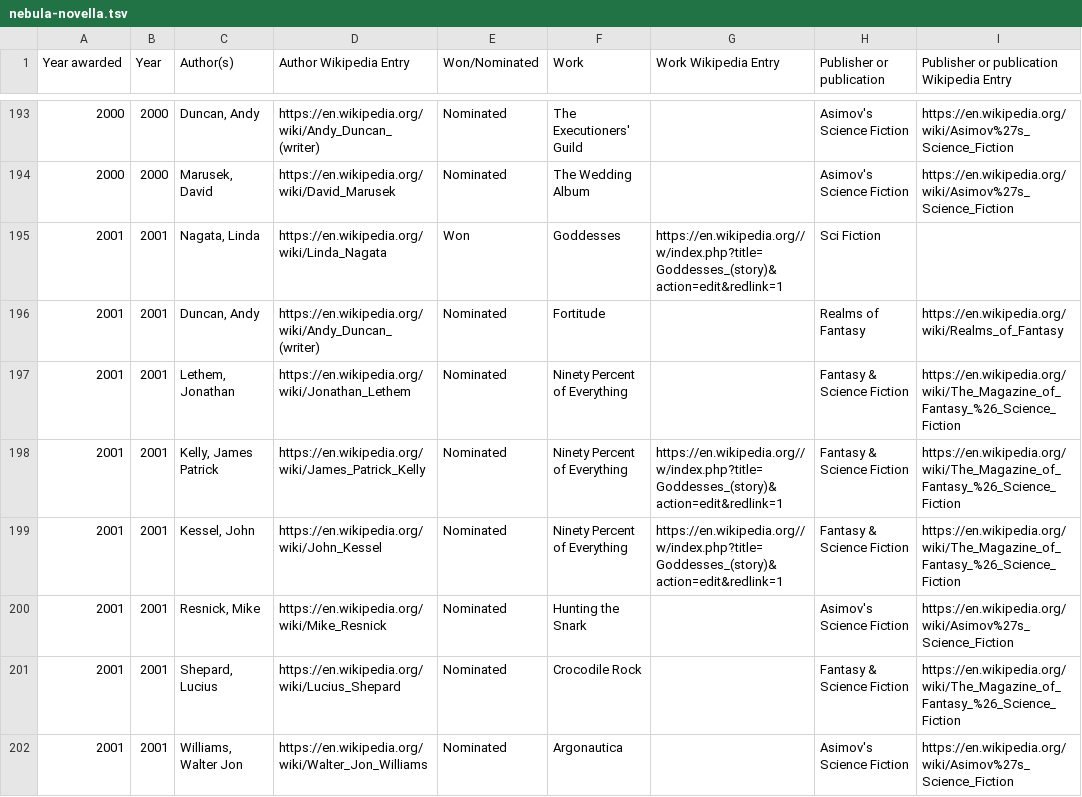
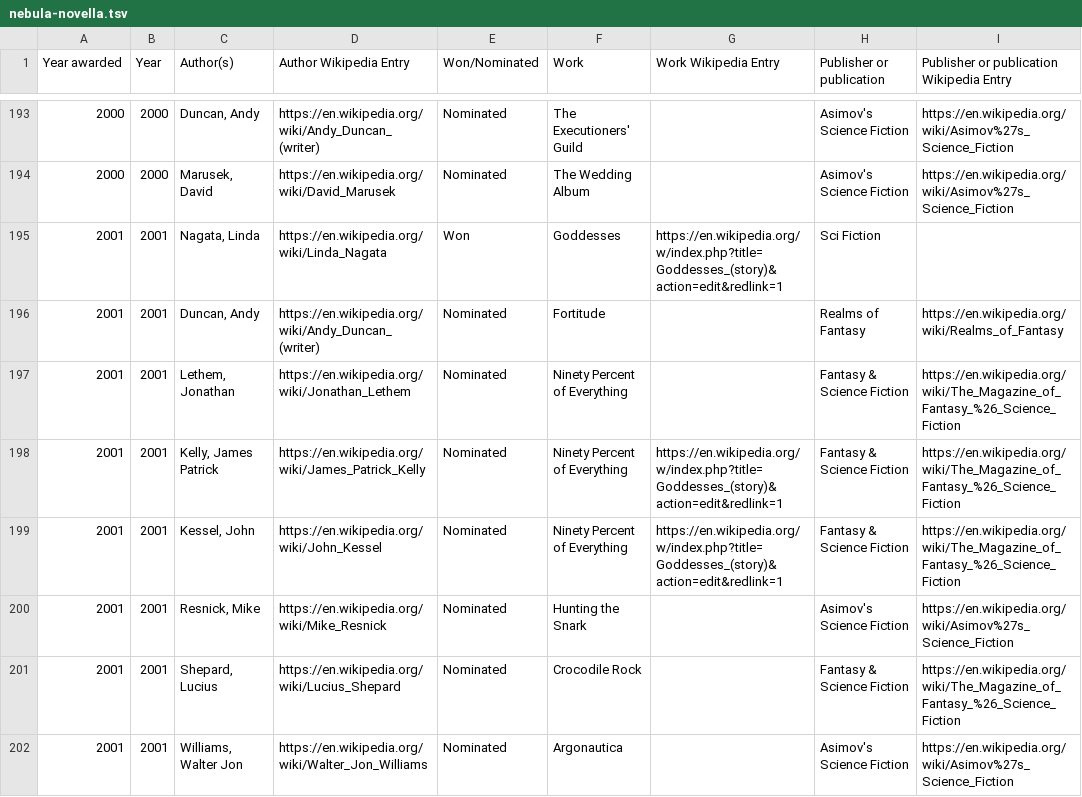
Before and after one commit to bobholt/sci-fi-awards, a TSV file: data/nebula-novella.tsv, drawn as a sheet; only a part is shown, gaps mark what is left out; the diff covers the shown part only.

```diff
--- a/data/nebula-novella.tsv
+++ b/data/nebula-novella.tsv
@@ -194,7 +194,7 @@ Year awarded	Year	Author(s)	Author Wikipedia Entry	Won/Nominated	Work	Work Wikip
 2000	2000	Marusek, David	https://en.wikipedia.org/wiki/David_Marusek	Nominated	"The Wedding Album"		Asimov's Science Fiction	https://en.wikipedia.org/wiki/Asimov%27s_Science_Fiction
-2001	2001	Nagata, Linda	https://en.wikipedia.org/wiki/Linda_Nagata	Won	"Goddesses"	https://en.wikipedia.org//w/index.php?title=Goddesses_(story)&action=edit&redlink=1	Sci Fiction
+2001	2001	Nagata, Linda	https://en.wikipedia.org/wiki/Linda_Nagata	Won	"Goddesses"	https://en.wikipedia.org/w/index.php?title=Goddesses_(story)&action=edit&redlink=1	Sci Fiction
 2001	2001	Duncan, Andy	https://en.wikipedia.org/wiki/Andy_Duncan_(writer)	Nominated	"Fortitude"		Realms of Fantasy	https://en.wikipedia.org/wiki/Realms_of_Fantasy
 2001	2001	Lethem, Jonathan	https://en.wikipedia.org/wiki/Jonathan_Lethem	Nominated	"Ninety Percent of Everything"		Fantasy & Science Fiction	https://en.wikipedia.org/wiki/The_Magazine_of_Fantasy_%26_Science_Fiction
-2001	2001	Kelly, James Patrick	https://en.wikipedia.org/wiki/James_Patrick_Kelly	Nominated	"Ninety Percent of Everything"	https://en.wikipedia.org//w/index.php?title=Goddesses_(story)&action=edit&redlink=1	Fantasy & Science Fiction	https://en.wikipedia.org/wiki/The_Magazine_of_Fantasy_%26_Science_Fiction
-2001	2001	Kessel, John	https://en.wikipedia.org/wiki/John_Kessel	Nominated	"Ninety Percent of Everything"	https://en.wikipedia.org//w/index.php?title=Goddesses_(story)&action=edit&redlink=1	Fantasy & Science Fiction	https://en.wikipedia.org/wiki/The_Magazine_of_Fantasy_%26_Science_Fiction
+2001	2001	Kelly, James Patrick	https://en.wikipedia.org/wiki/James_Patrick_Kelly	Nominated	"Ninety Percent of Everything"	https://en.wikipedia.org/w/index.php?title=Goddesses_(story)&action=edit&redlink=1	Fantasy & Science Fiction	https://en.wikipedia.org/wiki/The_Magazine_of_Fantasy_%26_Science_Fiction
+2001	2001	Kessel, John	https://en.wikipedia.org/wiki/John_Kessel	Nominated	"Ninety Percent of Everything"	https://en.wikipedia.org/w/index.php?title=Goddesses_(story)&action=edit&redlink=1	Fantasy & Science Fiction	https://en.wikipedia.org/wiki/The_Magazine_of_Fantasy_%26_Science_Fiction
 2001	2001	Resnick, Mike	https://en.wikipedia.org/wiki/Mike_Resnick	Nominated	"Hunting the Snark"		Asimov's Science Fiction	https://en.wikipedia.org/wiki/Asimov%27s_Science_Fiction
```
Also changed, not shown: 31 edited cells elsewhere in this file, data/hugo-novella-retro.tsv, data/hugo-novella.tsv, 8 other files.
